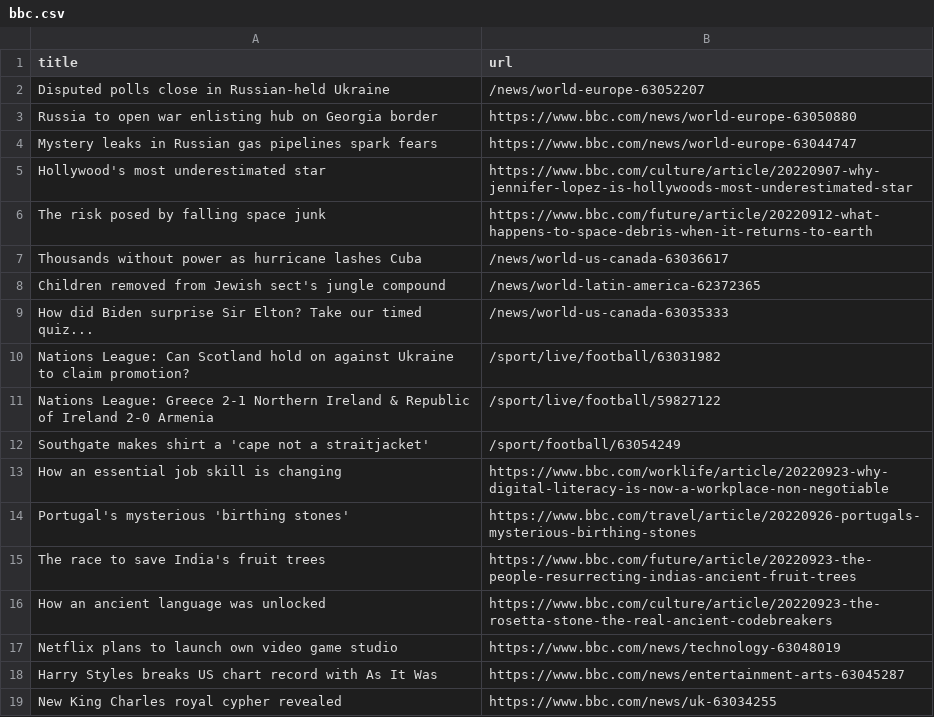
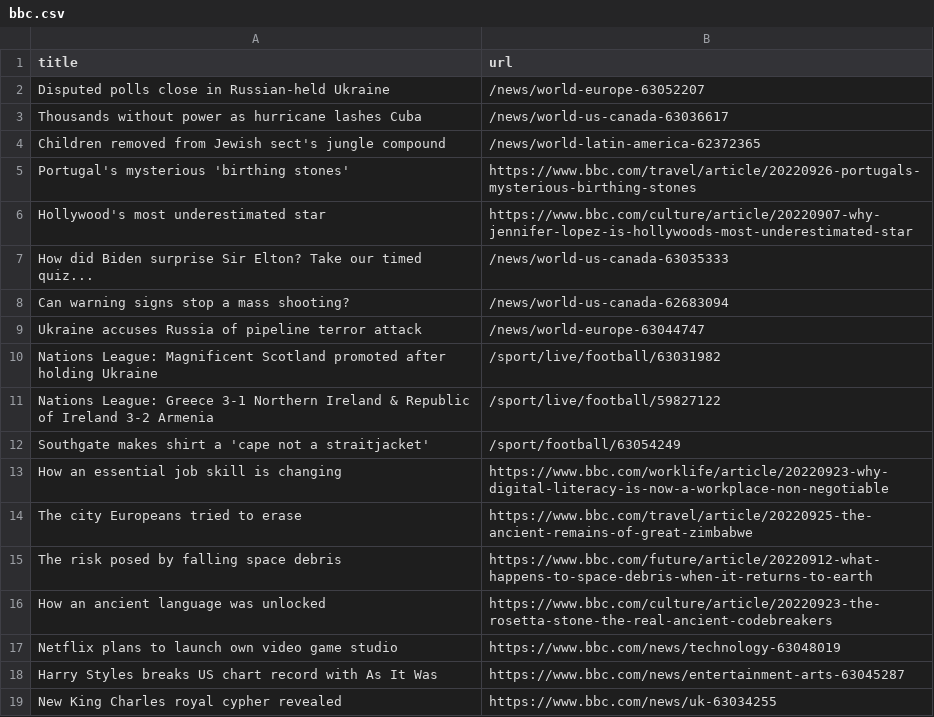
Before and after one commit to cpohkwan/automatic-scraper-bbc, a CSV file: bbc.csv, drawn as a sheet; only a part is shown.

```diff
--- a/bbc.csv
+++ b/bbc.csv
@@ -2,15 +2,15 @@ title,url
 Disputed polls close in Russian-held Ukraine,/news/world-europe-63052207
-Russia to open war enlisting hub on Georgia border,https://www.bbc.com/news/world-europe-63050880
-Mystery leaks in Russian gas pipelines spark fears,https://www.bbc.com/news/world-europe-63044747
-Hollywood's most underestimated star,https://www.bbc.com/culture/article/20220907-why-jennifer-lopez-is-hollywoods-most-underestimated-star
-The risk posed by falling space junk,https://www.bbc.com/future/article/20220912-what-happens-to-space-debris-when-it-returns-to-earth
 Thousands without power as hurricane lashes Cuba,/news/world-us-canada-63036617
 Children removed from Jewish sect's jungle compound,/news/world-latin-america-62372365
+Portugal's mysterious 'birthing stones',https://www.bbc.com/travel/article/20220926-portugals-mysterious-birthing-stones
+Hollywood's most underestimated star,https://www.bbc.com/culture/article/20220907-why-jennifer-lopez-is-hollywoods-most-underestimated-star
 How did Biden surprise Sir Elton? Take our timed quiz...,/news/world-us-canada-63035333
-Nations League: Can Scotland hold on against Ukraine to claim promotion?,/sport/live/football/63031982
-Nations League: Greece 2-1 Northern Ireland & Republic of Ireland 2-0 Armenia,/sport/live/football/59827122
+Can warning signs stop a mass shooting?,/news/world-us-canada-62683094
+Ukraine accuses Russia of pipeline terror attack,/news/world-europe-63044747
+Nations League: Magnificent Scotland promoted after holding Ukraine,/sport/live/football/63031982
+Nations League: Greece 3-1 Northern Ireland & Republic of Ireland 3-2 Armenia,/sport/live/football/59827122
 Southgate makes shirt a 'cape not a straitjacket',/sport/football/63054249
 How an essential job skill is changing,https://www.bbc.com/worklife/article/20220923-why-digital-literacy-is-now-a-workplace-non-negotiable
-Portugal's mysterious 'birthing stones',https://www.bbc.com/travel/article/20220926-portugals-mysterious-birthing-stones
-The race to save India's fruit trees,https://www.bbc.com/future/article/20220923-the-people-resurrecting-indias-ancient-fruit-trees
+The city Europeans tried to erase,https://www.bbc.com/travel/article/20220925-the-ancient-remains-of-great-zimbabwe
+The risk posed by falling space debris,https://www.bbc.com/future/article/20220912-what-happens-to-space-debris-when-it-returns-to-earth
 How an ancient language was unlocked,https://www.bbc.com/culture/article/20220923-the-rosetta-stone-the-real-ancient-codebreakers
```
